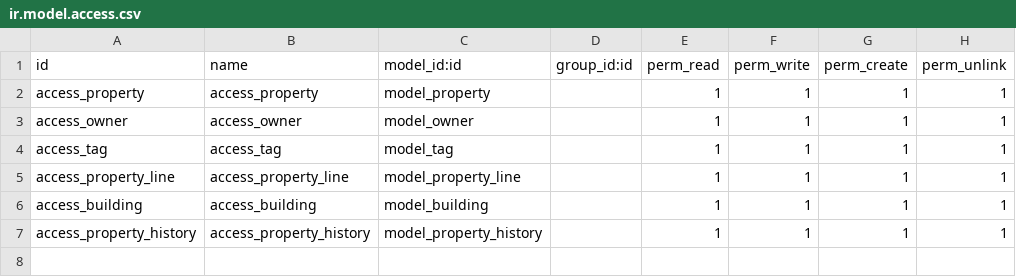
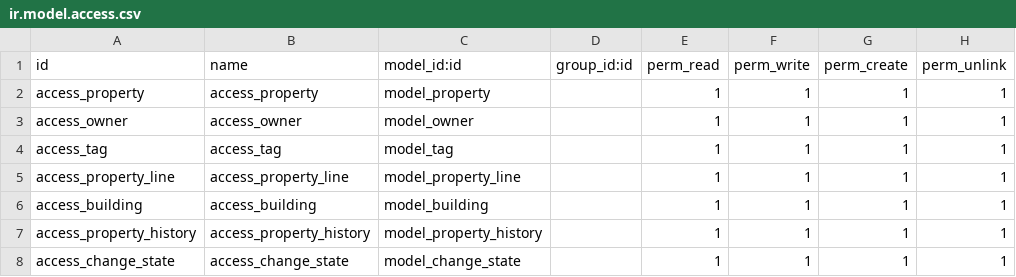
Before and after one commit to youssef22222/Real-Estate, a CSV file: app_one/security/ir.model.access.csv, drawn as a sheet; the diff names each change by its address in the sheet, - before the commit and + after, or states it on an @@ line.

Commit message:
Adding wizard to change state of closed property using TransientModel with pop-up form

```diff
--- a/app_one/security/ir.model.access.csv
+++ b/app_one/security/ir.model.access.csv
+row 8: access_change_state | access_change_state | model_change_state |  | 1 | 1 | 1 | 1
```
Also changed, not shown: 9 other files.
